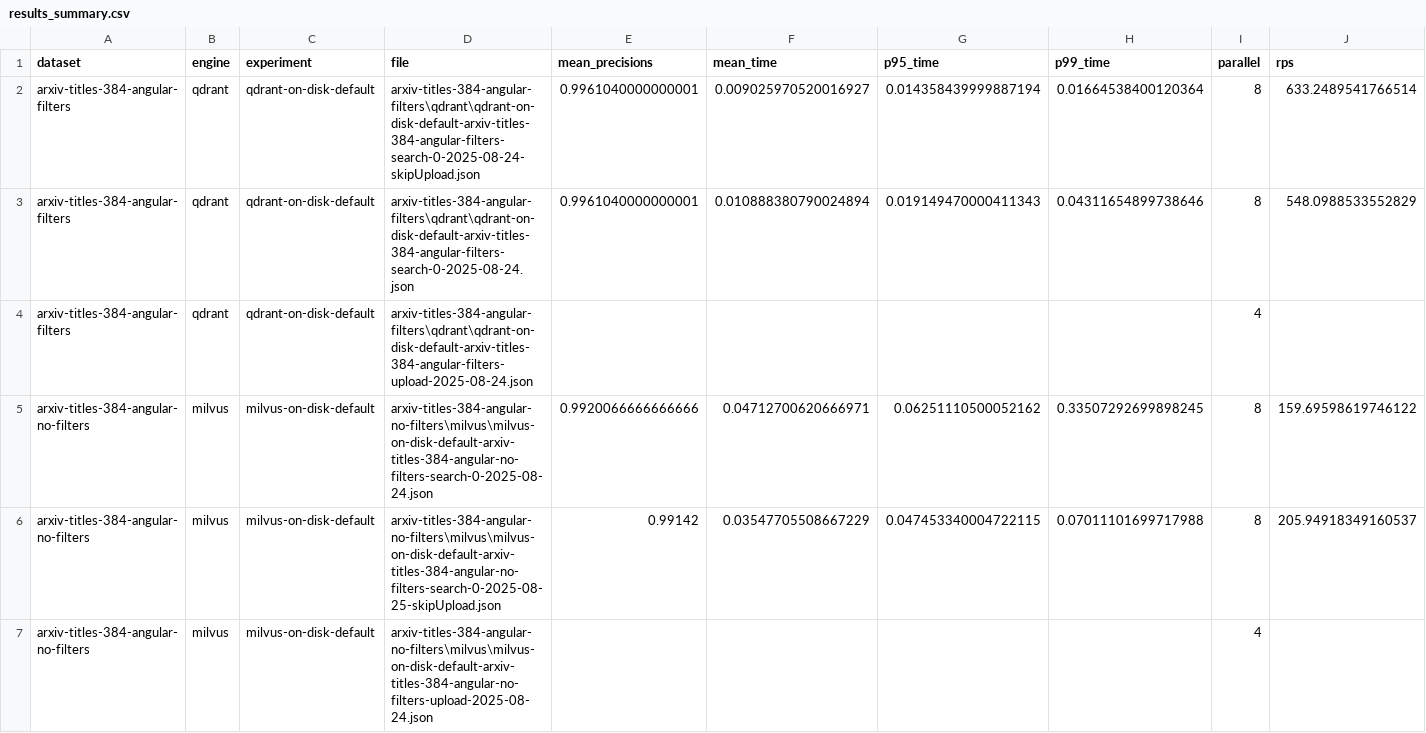
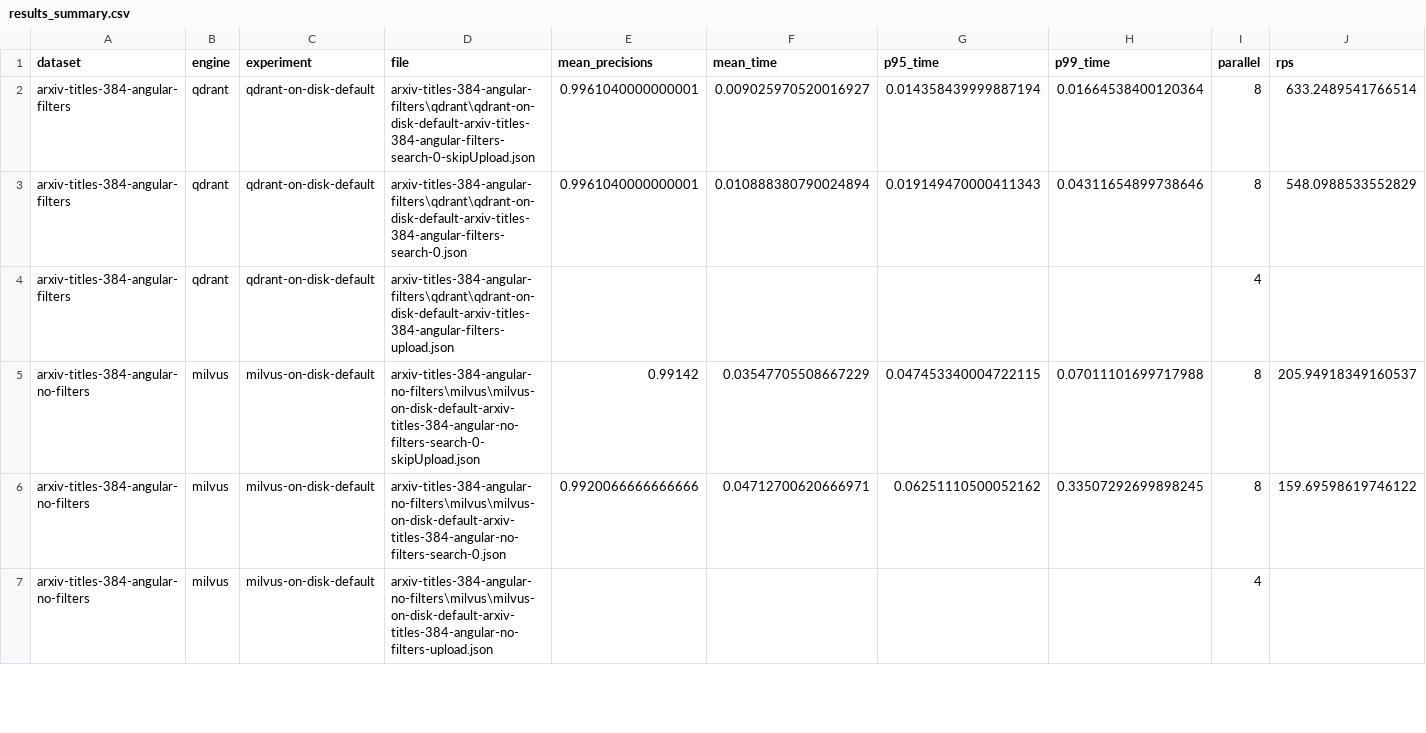
Before and after one commit to ntua-el20883/vector-db-benchmark-adis25, a CSV file: results/results_summary.csv, drawn as a sheet; only a part is shown; removed rows and columns are numbered as before the commit, all else as after; rows hold the shown columns only; the diff covers the shown part only; the diff names each change by its address in the sheet, - before the commit and + after, or states it on an @@ line.

Commit message:
final results

```diff
--- a/results/results_summary.csv
+++ b/results/results_summary.csv
-D2 (file): arxiv-titles-384-angular-filters\qdrant\qdrant-on-disk-default-arxiv-titles-384-angular-filters-search-0-2025-08-24-skipUpload.json
+D2 (file): arxiv-titles-384-angular-filters\qdrant\qdrant-on-disk-default-arxiv-titles-384-angular-filters-search-0-skipUpload.json
-D3 (file): arxiv-titles-384-angular-filters\qdrant\qdrant-on-disk-default-arxiv-titles-384-angular-filters-search-0-2025-08-24.json
+D3 (file): arxiv-titles-384-angular-filters\qdrant\qdrant-on-disk-default-arxiv-titles-384-angular-filters-search-0.json
-D4 (file): arxiv-titles-384-angular-filters\qdrant\qdrant-on-disk-default-arxiv-titles-384-angular-filters-upload-2025-08-24.json
+D4 (file): arxiv-titles-384-angular-filters\qdrant\qdrant-on-disk-default-arxiv-titles-384-angular-filters-upload.json
-row 5: arxiv-titles-384-angular-no-filters | milvus | milvus-on-disk-default | arxiv-titles-384-angular-no-filters\milvus\milvus-on-disk-default-arxiv-titles-384-angular-no-filters-search-0-2025-08-24.json | 0.9920066666666666 | 0.04712700620666971 | 0.06251110500052162 | 0.33507292699898245 | 8 | 159.69598619746122
-D5 (file): arxiv-titles-384-angular-no-filters\milvus\milvus-on-disk-default-arxiv-titles-384-angular-no-filters-search-0-2025-08-25-skipUpload.json
+D5 (file): arxiv-titles-384-angular-no-filters\milvus\milvus-on-disk-default-arxiv-titles-384-angular-no-filters-search-0-skipUpload.json
+row 6: arxiv-titles-384-angular-no-filters | milvus | milvus-on-disk-default | arxiv-titles-384-angular-no-filters\milvus\milvus-on-disk-default-arxiv-titles-384-angular-no-filters-search-0.json | 0.9920066666666666 | 0.04712700620666971 | 0.06251110500052162 | 0.33507292699898245 | 8 | 159.69598619746122
-D7 (file): arxiv-titles-384-angular-no-filters\milvus\milvus-on-disk-default-arxiv-titles-384-angular-no-filters-upload-2025-08-24.json
+D7 (file): arxiv-titles-384-angular-no-filters\milvus\milvus-on-disk-default-arxiv-titles-384-angular-no-filters-upload.json
```
Also changed, not shown: 1 added row and 43 edited cells elsewhere in this file, 2 other files.
